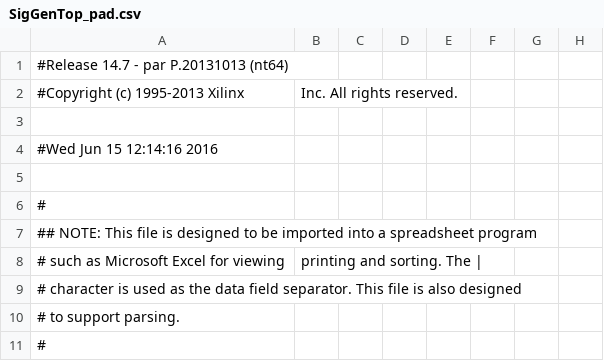
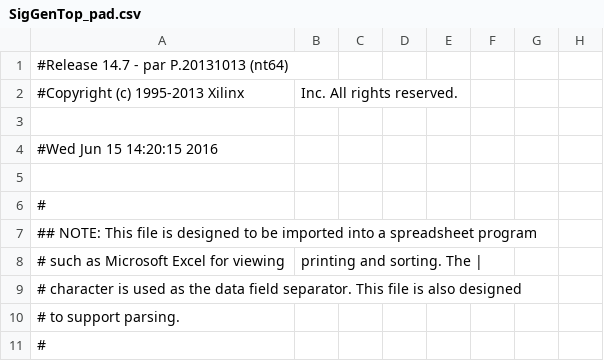
Before and after one commit to Kevonse/Oscilloscope-project, a CSV file: SigGenTop_pad.csv, drawn as a sheet; only a part is shown; the diff names each change by its address in the sheet, - before the commit and + after, or states it on an @@ line.

Commit message:
Updated SigGenDatapath with newest version. Frequency now seems to be stable and at expected frequency value.

```diff
--- a/SigGenTop_pad.csv
+++ b/SigGenTop_pad.csv
-A4: #Wed Jun 15 12:14:16 2016
+A4: #Wed Jun 15 14:20:15 2016
```
Also changed, not shown: 45 other files.
